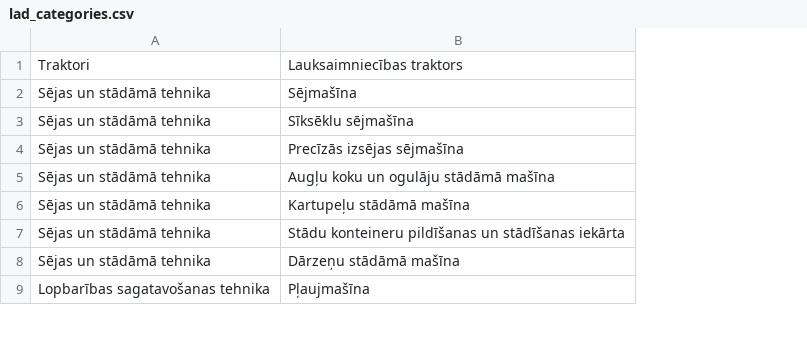
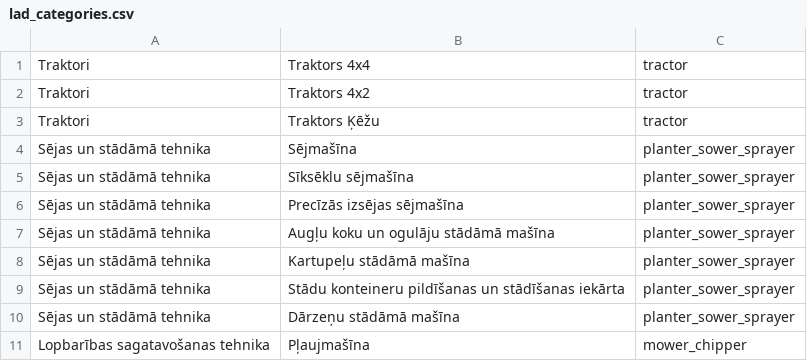
Before and after one commit to Lyx52/agriculture_equipment_cost_calculator, a CSV file: build_equipment_catalog/static/lad_categories.csv, drawn as a sheet; only a part is shown; addresses are those after the commit; the diff names each change by its address in the sheet, - before the commit and + after, or states it on an @@ line.

Commit message:
Add expenses, rework equipment scraping etc.

```diff
--- a/build_equipment_catalog/static/lad_categories.csv
+++ b/build_equipment_catalog/static/lad_categories.csv
+column C, rows 3-11: tractor | planter_sower_sprayer | planter_sower_sprayer | planter_sower_sprayer | planter_sower_sprayer | planter_sower_sprayer | planter_sower_sprayer | planter_sower_sprayer | mower_chipper
+row 1: Traktori | Traktors 4x4 | tractor
+row 2: Traktori | Traktors 4x2 | tractor
-B3: Lauksaimniecības traktors
+B3: Traktors Ķēžu
```
Also changed, not shown: 50 other files.
